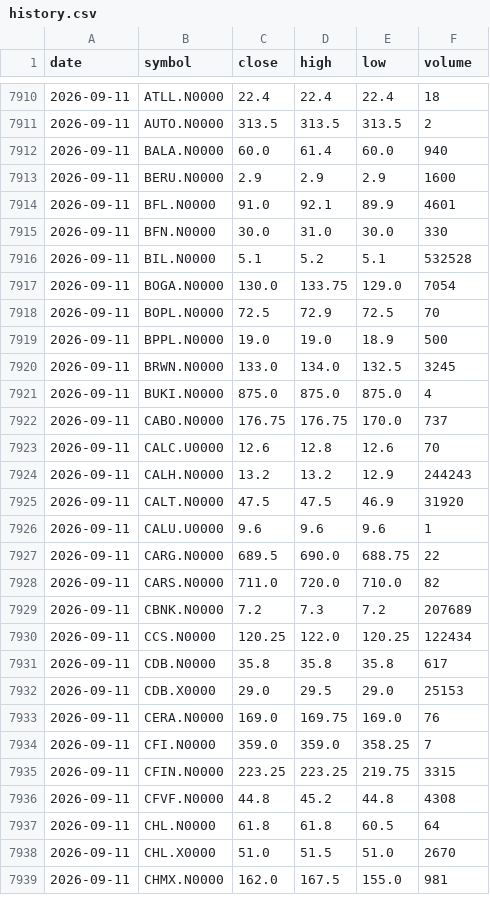
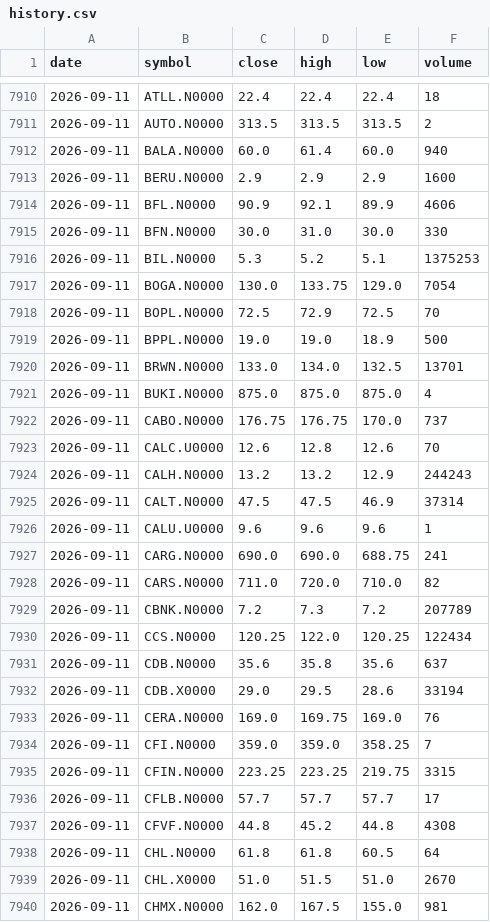
Before and after one commit to NavodCaldera/cse-price-alert, a CSV file: data/history.csv, drawn as a sheet; only a part is shown, gaps mark what is left out; the diff covers the shown part only.

```diff
--- a/data/history.csv
+++ b/data/history.csv
@@ -7913,5 +7913,5 @@ date,symbol,close,high,low,volume
 2026-09-11,BERU.N0000,2.9,2.9,2.9,1600
-2026-09-11,BFL.N0000,91.0,92.1,89.9,4601
+2026-09-11,BFL.N0000,90.9,92.1,89.9,4606
 2026-09-11,BFN.N0000,30.0,31.0,30.0,330
-2026-09-11,BIL.N0000,5.1,5.2,5.1,532528
+2026-09-11,BIL.N0000,5.3,5.2,5.1,1375253
 2026-09-11,BOGA.N0000,130.0,133.75,129.0,7054
@@ -7919,3 +7919,3 @@ date,symbol,close,high,low,volume
 2026-09-11,BPPL.N0000,19.0,19.0,18.9,500
-2026-09-11,BRWN.N0000,133.0,134.0,132.5,3245
+2026-09-11,BRWN.N0000,133.0,134.0,132.5,13701
 2026-09-11,BUKI.N0000,875.0,875.0,875.0,4
@@ -7924,10 +7924,10 @@ date,symbol,close,high,low,volume
 2026-09-11,CALH.N0000,13.2,13.2,12.9,244243
-2026-09-11,CALT.N0000,47.5,47.5,46.9,31920
+2026-09-11,CALT.N0000,47.5,47.5,46.9,37314
 2026-09-11,CALU.U0000,9.6,9.6,9.6,1
-2026-09-11,CARG.N0000,689.5,690.0,688.75,22
+2026-09-11,CARG.N0000,690.0,690.0,688.75,241
 2026-09-11,CARS.N0000,711.0,720.0,710.0,82
-2026-09-11,CBNK.N0000,7.2,7.3,7.2,207689
+2026-09-11,CBNK.N0000,7.2,7.3,7.2,207789
 2026-09-11,CCS.N0000,120.25,122.0,120.25,122434
-2026-09-11,CDB.N0000,35.8,35.8,35.8,617
-2026-09-11,CDB.X0000,29.0,29.5,29.0,25153
+2026-09-11,CDB.N0000,35.6,35.8,35.6,637
+2026-09-11,CDB.X0000,29.0,29.5,28.6,33194
 2026-09-11,CERA.N0000,169.0,169.75,169.0,76
@@ -7935,2 +7935,3 @@ date,symbol,close,high,low,volume
 2026-09-11,CFIN.N0000,223.25,223.25,219.75,3315
+2026-09-11,CFLB.N0000,57.7,57.7,57.7,17
 2026-09-11,CFVF.N0000,44.8,45.2,44.8,4308
```
Also changed, not shown: 2 added rows and 148 edited cells elsewhere in this file, 2 other files.
